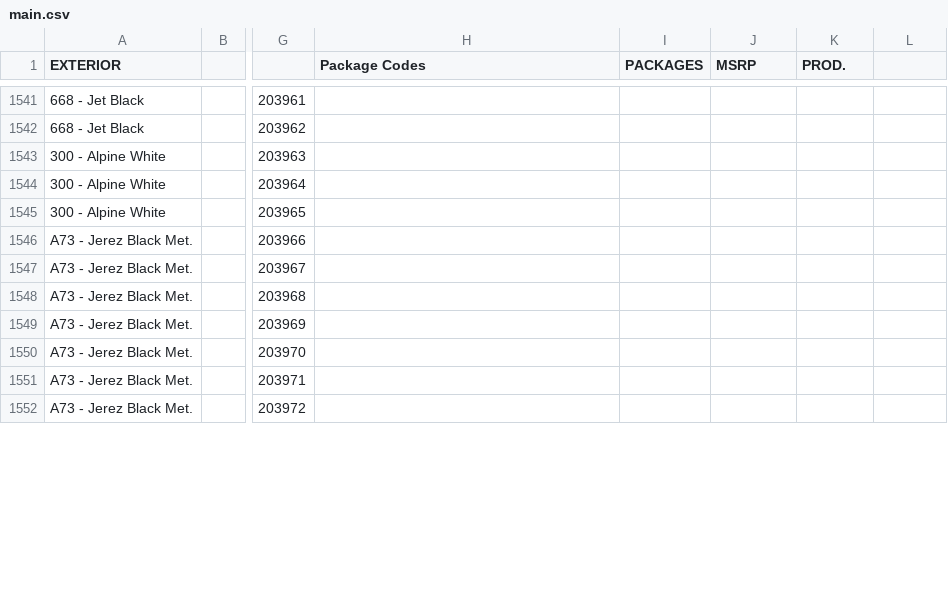
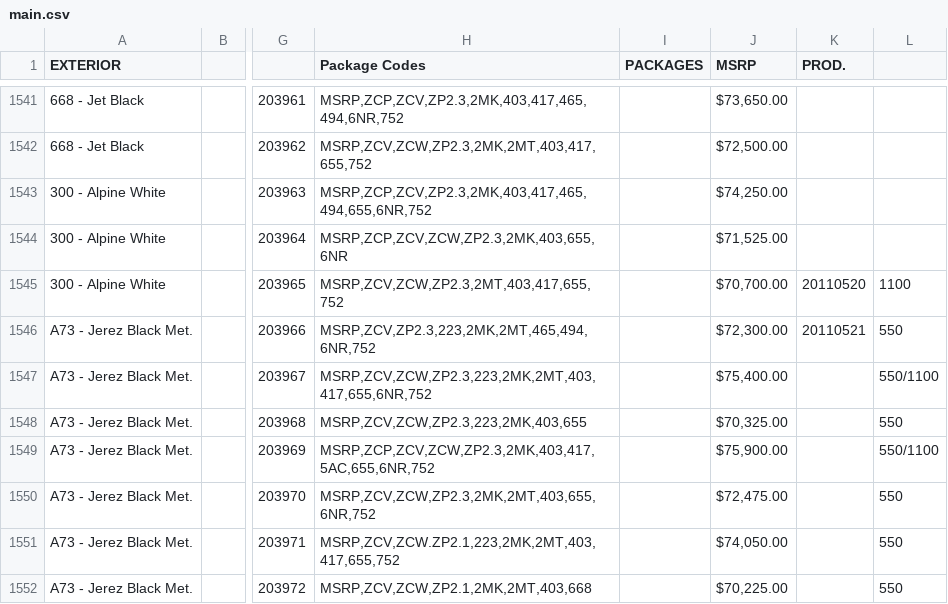
Before and after one commit to Sman19/Functioning-Website, a CSV file: main.csv, drawn as a sheet; only a part is shown, gaps mark what is left out; the diff covers the shown part only; the diff names each change by its address in the sheet, - before the commit and + after, or states it on an @@ line.

```diff
--- a/main.csv
+++ b/main.csv
-H1541 (Package Codes): (empty)
+H1541 (Package Codes): MSRP,ZCP,ZCV,ZP2.3,2MK,403,417,465,494,6NR,752
-J1541 (MSRP): (empty)
+J1541 (MSRP): $73,650.00
-H1542 (Package Codes): (empty)
+H1542 (Package Codes): MSRP,ZCV,ZCW,ZP2.3,2MK,2MT,403,417,655,752
-J1542 (MSRP): (empty)
+J1542 (MSRP): $72,500.00
-H1543 (Package Codes): (empty)
+H1543 (Package Codes): MSRP,ZCP,ZCV,ZP2.3,2MK,403,417,465,494,655,6NR,752
-J1543 (MSRP): (empty)
+J1543 (MSRP): $74,250.00
-H1544 (Package Codes): (empty)
+H1544 (Package Codes): MSRP,ZCP,ZCV,ZCW,ZP2.3,2MK,403,655,6NR
-J1544 (MSRP): (empty)
+J1544 (MSRP): $71,525.00
-H1545 (Package Codes): (empty)
+H1545 (Package Codes): MSRP,ZCV,ZCW,ZP2.3,2MT,403,417,655,752
-J1545 (MSRP): (empty)
+J1545 (MSRP): $70,700.00
-K1545 (PROD.): (empty)
+K1545 (PROD.): 20110520
-L1545: (empty)
+L1545: 1100
-H1546 (Package Codes): (empty)
+H1546 (Package Codes): MSRP,ZCV,ZP2.3,223,2MK,2MT,465,494,6NR,752
-J1546 (MSRP): (empty)
+J1546 (MSRP): $72,300.00
-K1546 (PROD.): (empty)
+K1546 (PROD.): 20110521
-L1546: (empty)
+L1546: 550
-H1547 (Package Codes): (empty)
+H1547 (Package Codes): MSRP,ZCV,ZCW,ZP2.3,223,2MK,2MT,403,417,655,6NR,752
-J1547 (MSRP): (empty)
+J1547 (MSRP): $75,400.00
-L1547: (empty)
+L1547: 550/1100
-H1548 (Package Codes): (empty)
+H1548 (Package Codes): MSRP,ZCV,ZCW,ZP2.3,223,2MK,403,655
-J1548 (MSRP): (empty)
+J1548 (MSRP): $70,325.00
-L1548: (empty)
+L1548: 550
-H1549 (Package Codes): (empty)
+H1549 (Package Codes): MSRP,ZCP,ZCV,ZCW,ZP2.3,2MK,403,417,5AC,655,6NR,752
-J1549 (MSRP): (empty)
+J1549 (MSRP): $75,900.00
-L1549: (empty)
+L1549: 550/1100
-H1550 (Package Codes): (empty)
+H1550 (Package Codes): MSRP,ZCV,ZCW,ZP2.3,2MK,2MT,403,655,6NR,752
-J1550 (MSRP): (empty)
+J1550 (MSRP): $72,475.00
-L1550:L1552: (empty)
+L1550:L1552: 550
-H1551 (Package Codes): (empty)
+H1551 (Package Codes): MSRP,ZCV,ZCW.ZP2.1,223,2MK,2MT,403,417,655,752
-J1551 (MSRP): (empty)
+J1551 (MSRP): $74,050.00
-H1552 (Package Codes): (empty)
+H1552 (Package Codes): MSRP,ZCV,ZCW,ZP2.1,2MK,2MT,403,668
-J1552 (MSRP): (empty)
+J1552 (MSRP): $70,225.00
```
Also changed, not shown: 1 added row and 66 edited cells elsewhere in this file.
